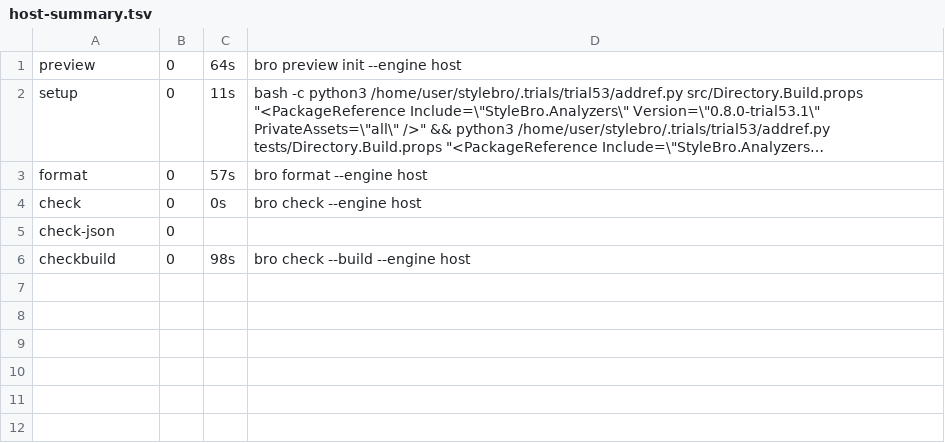
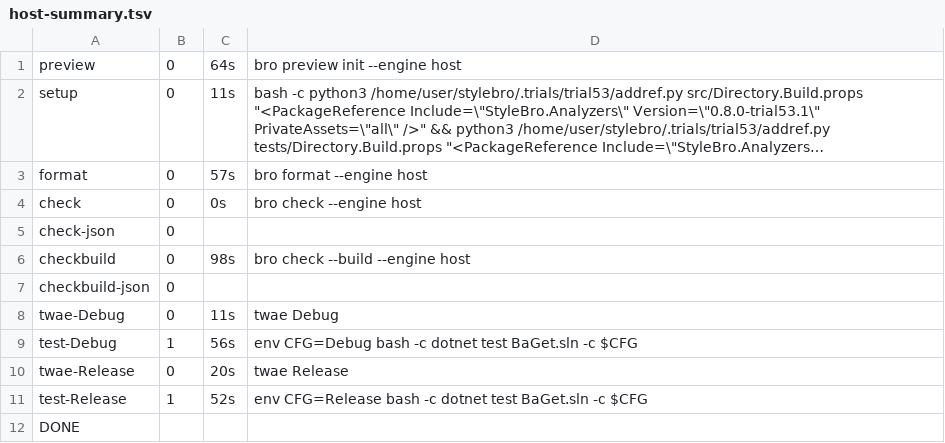
Before and after one commit to bisforboman/stylebro, a TSV file: .trials/trial53/BaGet/logs/host-summary.tsv, drawn as a sheet; long unchanged cells end in ….

```diff
--- a/.trials/trial53/BaGet/logs/host-summary.tsv
+++ b/.trials/trial53/BaGet/logs/host-summary.tsv
@@ -6 +6,7 @@ check-json	0
 checkbuild	0	98s	bro check --build --engine host
+checkbuild-json	0
+twae-Debug	0	11s	twae Debug
+test-Debug	1	56s	env CFG=Debug bash -c dotnet test BaGet.sln -c $CFG
+twae-Release	0	20s	twae Release
+test-Release	1	52s	env CFG=Release bash -c dotnet test BaGet.sln -c $CFG
+DONE
```
Also changed, not shown: .trials/trial53/AutofacDI/logs/default-summary.tsv, 2 other files.
